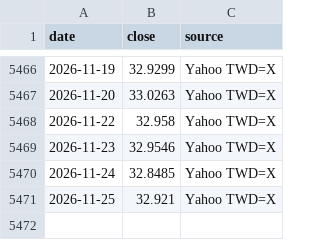
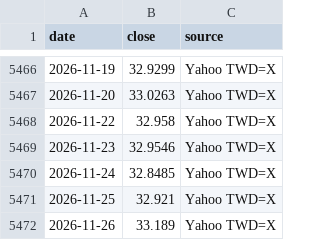
Before and after one commit to Robert3h/market_weather, a CSV file: data/usdtwd.csv, drawn as a sheet; only a part is shown, gaps mark what is left out.

```diff
--- a/data/usdtwd.csv
+++ b/data/usdtwd.csv
@@ -5471 +5471,2 @@ date,close,source
 2026-11-25,32.921,Yahoo TWD=X
+2026-11-26,33.189,Yahoo TWD=X
```
Also changed, not shown: data/fetch_log.csv, data/gold.csv, 8 other files.
